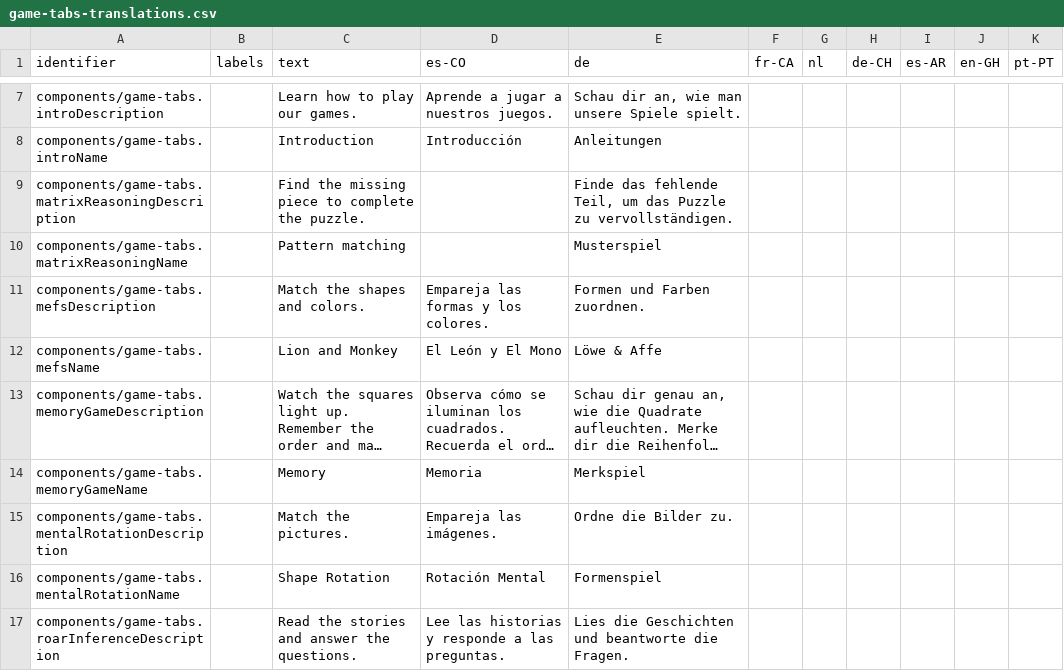
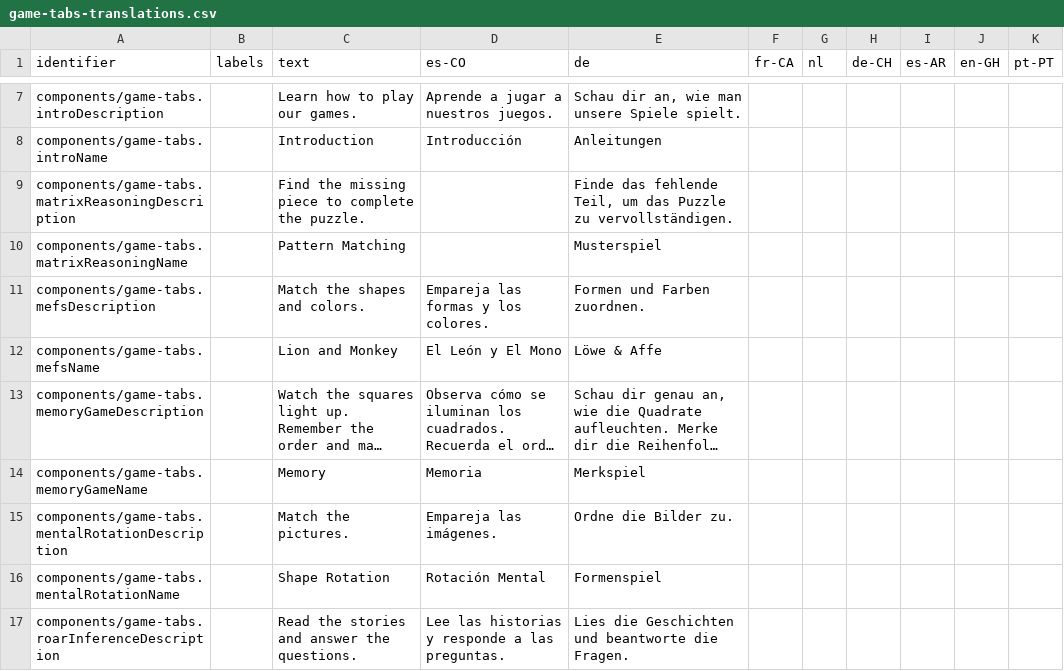
Before and after one commit to levante-framework/levante_translations, a CSV file: translations/dashboard/game-tabs-translations.csv, drawn as a sheet; only a part is shown, gaps mark what is left out; long unchanged cells end in ….

Commit message:
New translations translations/dashboard/game-tabs-translations.csv (bundle: 26)

```diff
--- a/translations/dashboard/game-tabs-translations.csv
+++ b/translations/dashboard/game-tabs-translations.csv
@@ -9,3 +9,3 @@ components/game-tabs.introName,,Introduction,Introducción,Anleitungen,,,,,,
 components/game-tabs.matrixReasoningDescription,,Find the missing piece to complete the puzzle.,,"Finde das fehlende Teil, um das Puzzle zu vervollständigen.",,,,,,
-components/game-tabs.matrixReasoningName,,Pattern matching,,Musterspiel,,,,,,
+components/game-tabs.matrixReasoningName,,Pattern Matching,,Musterspiel,,,,,,
 components/game-tabs.mefsDescription,,Match the shapes and colors.,Empareja las formas y los colores.,Formen und Farben zuordnen.,,,,,,
```
